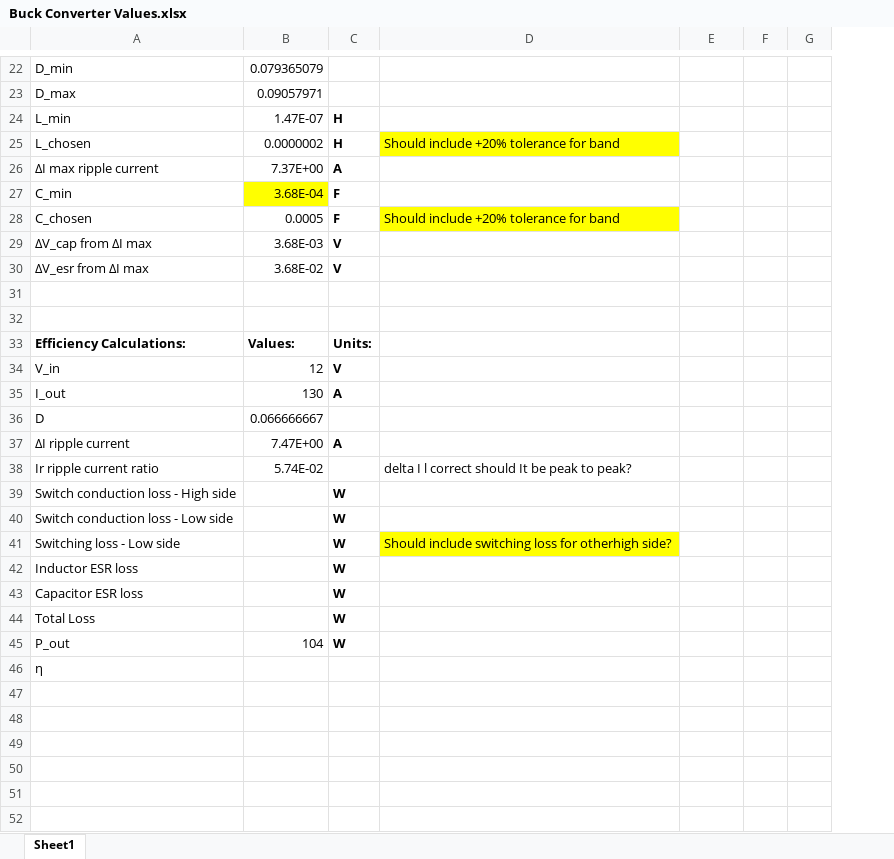
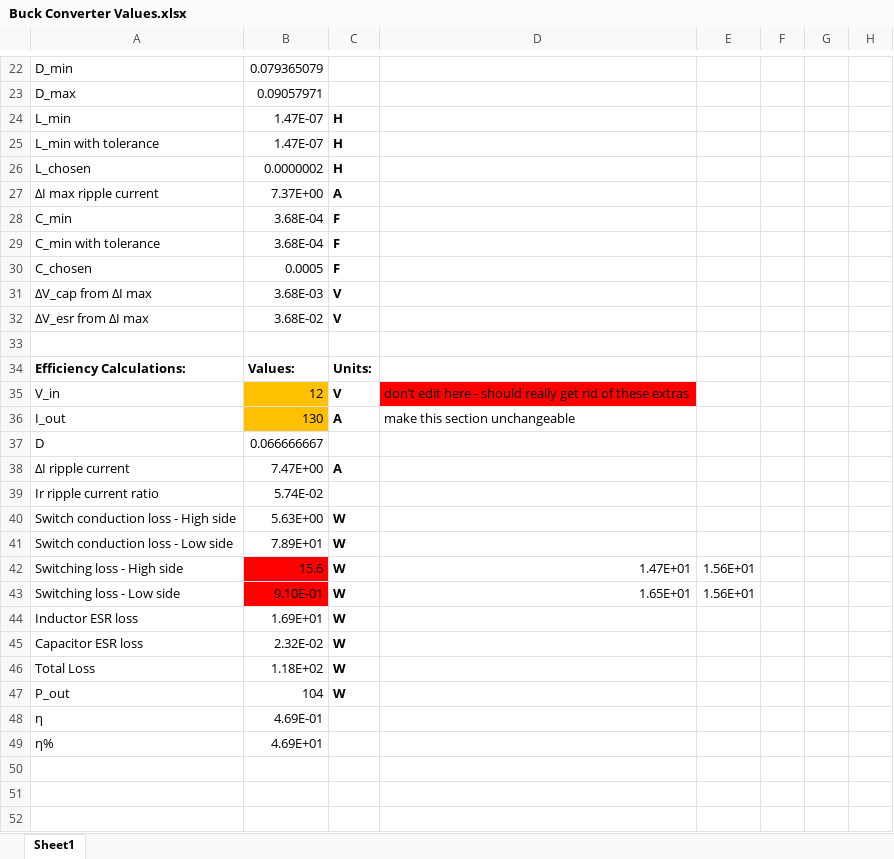
Before and after one commit to JamesCallanan/Power-Electronics-Lab, an Excel workbook: Buck Converter Values.xlsx, sheet Sheet1, drawn as a sheet; only a part is shown, gaps mark what is left out; values as stored, in another font and other column widths than the file's, no borders; removed rows and columns are numbered as before the commit, all else as after; the diff covers the shown part only; the diff names each change by its address in the sheet, - before the commit and + after, or states it on an @@ line.

Commit message:
updated spreadsheet

```diff
--- a/Buck Converter Values.xlsx (sheet Sheet1)
+++ b/Buck Converter Values.xlsx (sheet Sheet1)
-column D, rows 25-28: Should include +20% tolerance for band |  |  | Should include +20% tolerance for band; rows 38-41: delta I l correct should It be peak to peak? |  |  | Should include switching loss for otherhigh side?
+column D, rows 35-36: don’t edit here - should really get rid of these extras | make this section unchangeable; row 43: 1.65E+01
+column H, empty
+row 25: L_min with tolerance | 1.47E-07 | H
-B28 fill: #FFFF00
+B28 fill: none
+row 29: C_min with tolerance | 3.68E-04 | F
-row 31: (empty)
-B35:B36 fill: none
+B35:B36 fill: #FFC000
-B40: (empty)
+B40: 5.63E+00
-B41: (empty)
+B41: 7.89E+01
+row 42: Switching loss - High side | 15.6 | W | 1.47E+01 | 1.56E+01
-B43: (empty)
+B43: 9.10E-01
-B43 fill: none
+B43 fill: #FF0000
-E43: (empty)
+E43: 1.56E+01
-B44: (empty)
+B44: 1.69E+01
-B45: (empty)
+B45: 2.32E-02
-B46: (empty)
+B46: 1.18E+02
-B48: (empty)
+B48: 4.69E-01
+row 49: η% | 4.69E+01
+row 50: (empty)
+row 51: (empty)
+row 52: (empty)
```
Also changed, not shown: 66 added rows, 14 edited cells and cell formats elsewhere in this sheet, formulas that keep their value.
